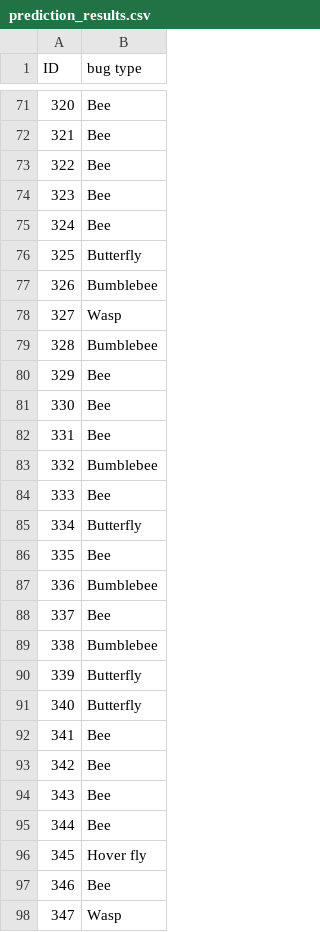
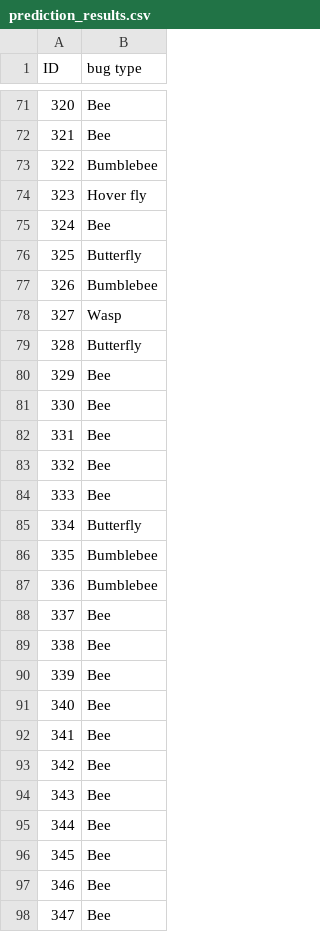
Before and after one commit to zelinze/ToBeeOrNotToBee, a CSV file: prediction_results.csv, drawn as a sheet; only a part is shown, gaps mark what is left out; the diff covers the shown part only.

```diff
--- a/prediction_results.csv
+++ b/prediction_results.csv
@@ -72,4 +72,4 @@ ID,bug type
 321,Bee
-322,Bee
-323,Bee
+322,Bumblebee
+323,Hover fly
 324,Bee
@@ -78,3 +78,3 @@ ID,bug type
 327,Wasp
-328,Bumblebee
+328,Butterfly
 329,Bee
@@ -82,11 +82,11 @@ ID,bug type
 331,Bee
-332,Bumblebee
+332,Bee
 333,Bee
 334,Butterfly
-335,Bee
+335,Bumblebee
 336,Bumblebee
 337,Bee
-338,Bumblebee
-339,Butterfly
-340,Butterfly
+338,Bee
+339,Bee
+340,Bee
 341,Bee
@@ -95,4 +95,4 @@ ID,bug type
 344,Bee
-345,Hover fly
+345,Bee
 346,Bee
-347,Wasp
+347,Bee
```
Also changed, not shown: 21 edited cells elsewhere in this file, data_features.csv, data_test_features.csv, 4 other files.
